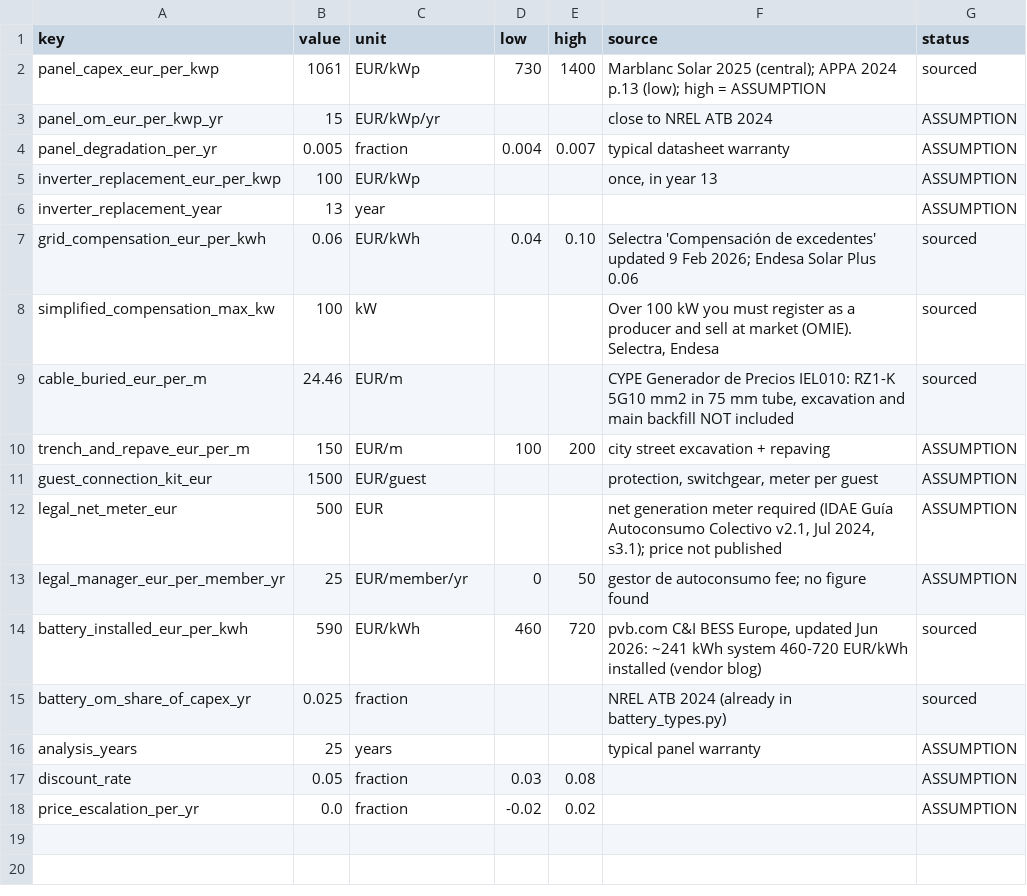
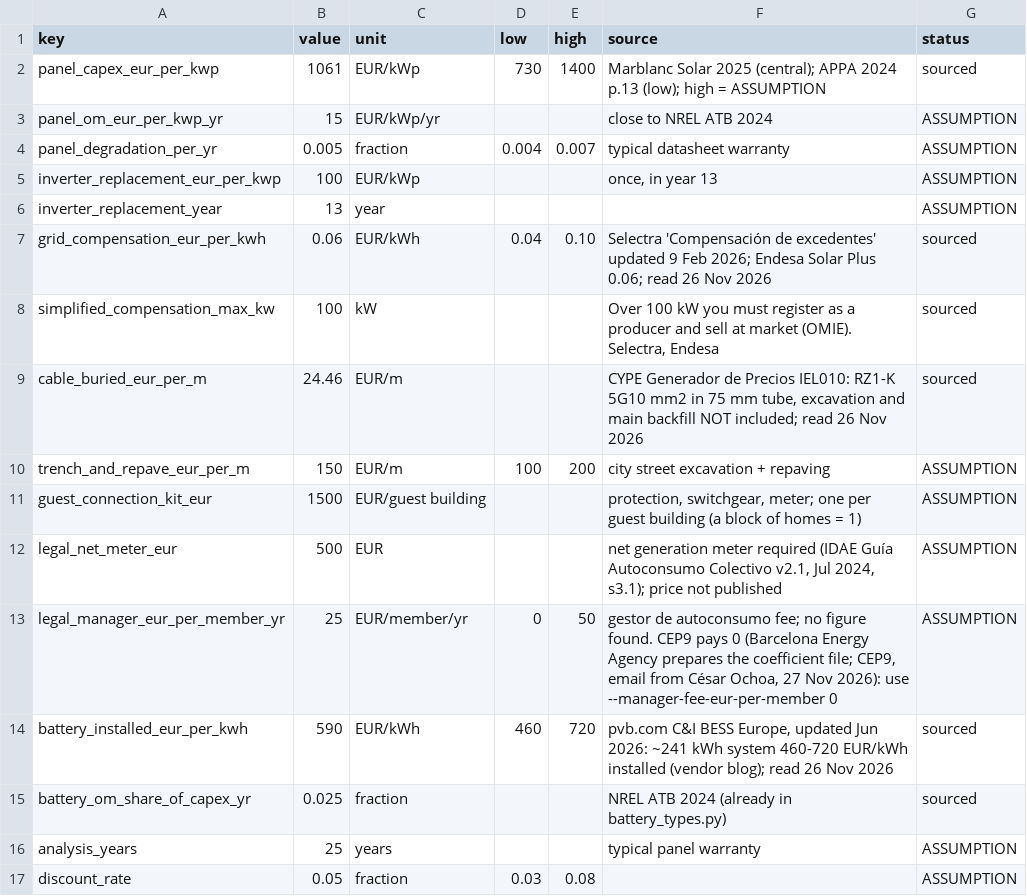
Before and after one commit to iaac-maai/Rooftops_RePowered_OperableFutures2026_Team1, a CSV file: breno_pipeline/pipeline/step08_compare_investment/costs.csv, drawn as a sheet; only a part is shown; the shorter side is filled out with more unchanged rows.

```diff
--- a/breno_pipeline/pipeline/step08_compare_investment/costs.csv
+++ b/breno_pipeline/pipeline/step08_compare_investment/costs.csv
@@ -6,10 +6,10 @@ inverter_replacement_eur_per_kwp,100,EUR/kWp,,,"once, in year 13",ASSUMPTION
 inverter_replacement_year,13,year,,,"",ASSUMPTION
-grid_compensation_eur_per_kwh,0.06,EUR/kWh,0.04,0.10,"Selectra 'Compensación de excedentes' updated 9 Feb 2026; Endesa Solar Plus 0.06",sourced
+grid_compensation_eur_per_kwh,0.06,EUR/kWh,0.04,0.10,"Selectra 'Compensación de excedentes' updated 9 Feb 2026; Endesa Solar Plus 0.06; read 26 Nov 2026",sourced
 simplified_compensation_max_kw,100,kW,,,"Over 100 kW you must register as a producer and sell at market (OMIE). Selectra, Endesa",sourced
-cable_buried_eur_per_m,24.46,EUR/m,,,"CYPE Generador de Precios IEL010: RZ1-K 5G10 mm2 in 75 mm tube, excavation and main backfill NOT included",sourced
+cable_buried_eur_per_m,24.46,EUR/m,,,"CYPE Generador de Precios IEL010: RZ1-K 5G10 mm2 in 75 mm tube, excavation and main backfill NOT included; read 26 Nov 2026",sourced
 trench_and_repave_eur_per_m,150,EUR/m,100,200,"city street excavation + repaving",ASSUMPTION
-guest_connection_kit_eur,1500,EUR/guest,,,"protection, switchgear, meter per guest",ASSUMPTION
+guest_connection_kit_eur,1500,EUR/guest building,,,"protection, switchgear, meter; one per guest building (a block of homes = 1)",ASSUMPTION
 legal_net_meter_eur,500,EUR,,,"net generation meter required (IDAE Guía Autoconsumo Colectivo v2.1, Jul 2024, s3.1); price not published",ASSUMPTION
-legal_manager_eur_per_member_yr,25,EUR/member/yr,0,50,"gestor de autoconsumo fee; no figure found",ASSUMPTION
-battery_installed_eur_per_kwh,590,EUR/kWh,460,720,"pvb.com C&I BESS Europe, updated Jun 2026: ~241 kWh system 460-720 EUR/kWh installed (vendor blog)",sourced
+legal_manager_eur_per_member_yr,25,EUR/member/yr,0,50,"gestor de autoconsumo fee; no figure found. CEP9 pays 0 (Barcelona Energy Agency prepares the coefficient file; CEP9, email from César Ochoa, 27 Nov 2026): use --manager-fee-eur-per-member 0",ASSUMPTION
+battery_installed_eur_per_kwh,590,EUR/kWh,460,720,"pvb.com C&I BESS Europe, updated Jun 2026: ~241 kWh system 460-720 EUR/kWh installed (vendor blog); read 26 Nov 2026",sourced
 battery_om_share_of_capex_yr,0.025,fraction,,,"NREL ATB 2024 (already in battery_types.py)",sourced
```
Also changed, not shown: breno_pipeline/pipeline/data/host/cep9/host_table.csv, breno_pipeline/pipeline/data/host/cep9/pv_hourly.csv, 37 other files.
